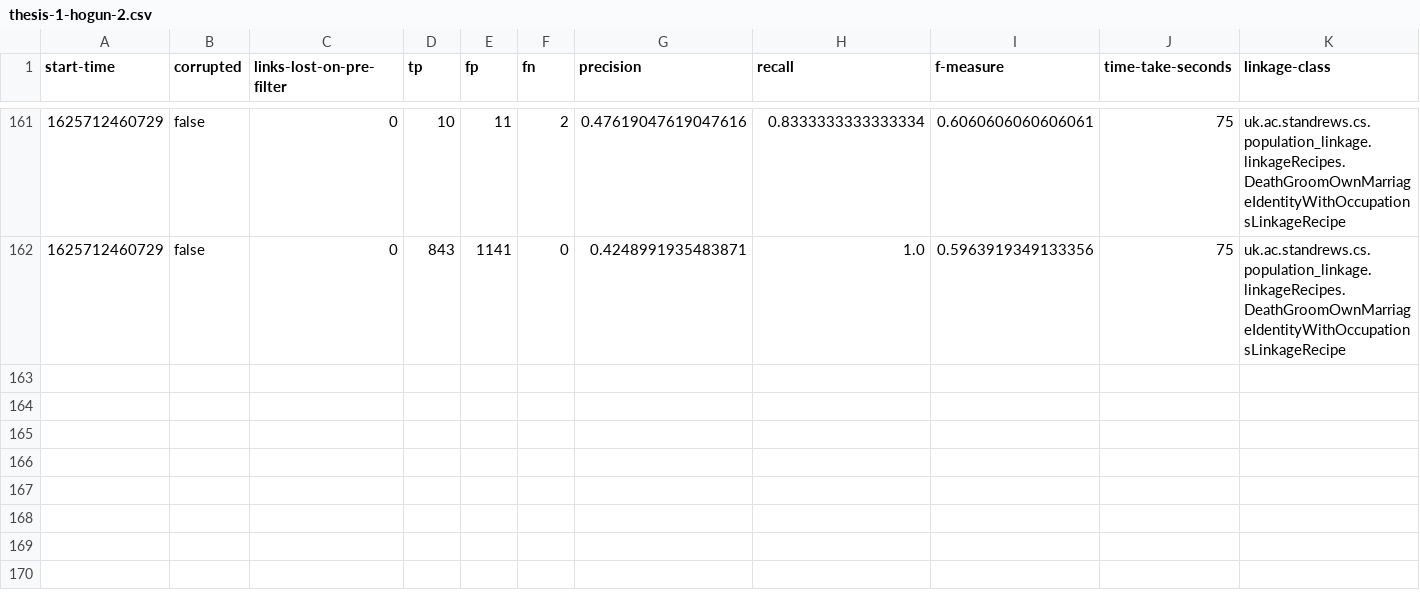
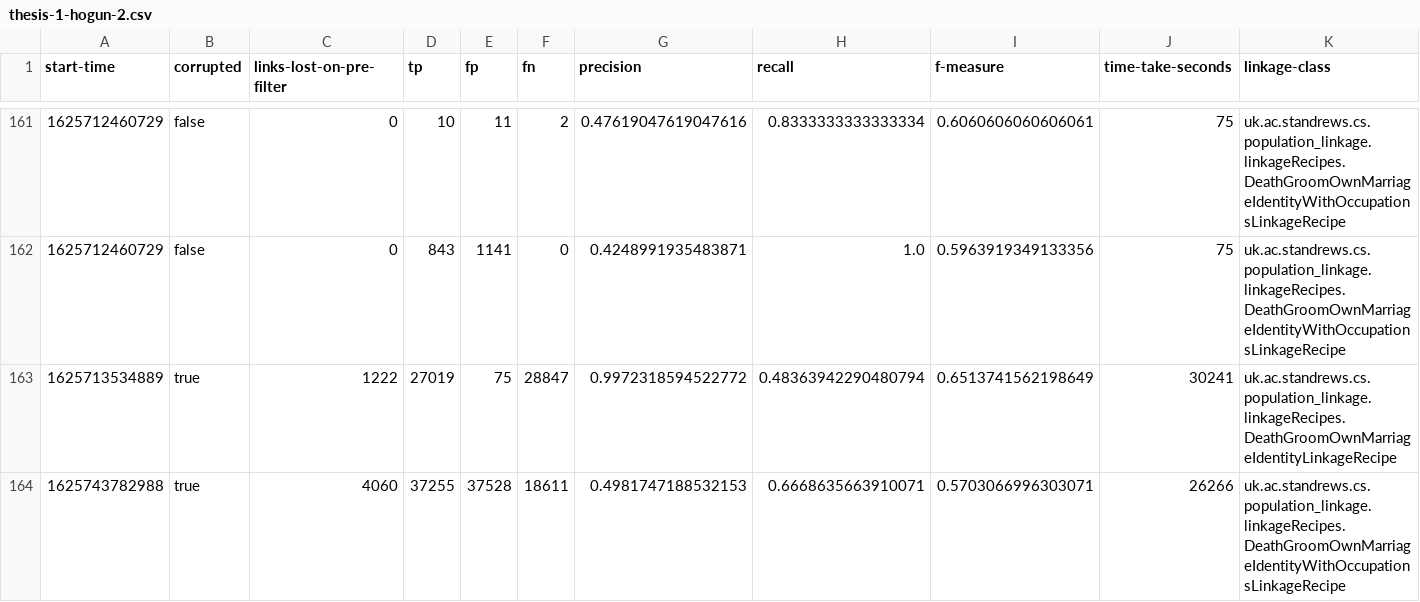
Before and after one commit to stacs-srg/population-linkage, a CSV file: cluster-runs/results/thesis-1-hogun-2.csv, drawn as a sheet; only a part is shown, gaps mark what is left out; rows hold the shown columns only; the diff names each change by its address in the sheet, - before the commit and + after, or states it on an @@ line.

Commit message:
Results from hogun-2

```diff
--- a/cluster-runs/results/thesis-1-hogun-2.csv
+++ b/cluster-runs/results/thesis-1-hogun-2.csv
+row 163: 1625713534889 | true | 1222 | 27019 | 75 | 28847 | 0.9972318594522772 | 0.48363942290480794 | 0.6513741562198649 | 30241 | uk.ac.standrews.cs.population_linkage.linkageRecipes.DeathGroomOwnMarriageIdentityLinkageRecipe
+row 164: 1625743782988 | true | 4060 | 37255 | 37528 | 18611 | 0.4981747188532153 | 0.6668635663910071 | 0.5703066996303071 | 26266 | uk.ac.standrews.cs.population_linkage.linkageRecipes.DeathGroomOwnMarriageIdentityWithOccupationsLinkageRecipe
```
Also changed, not shown: cluster-runs/jobQ/split/hogun-2-job-list.csv.
